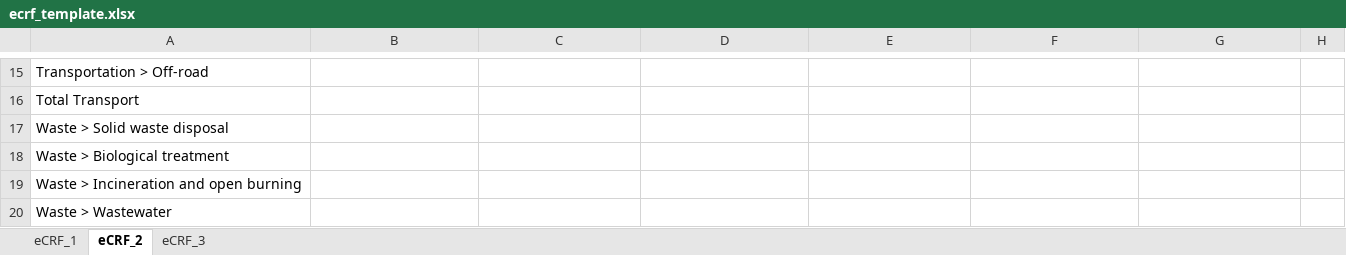
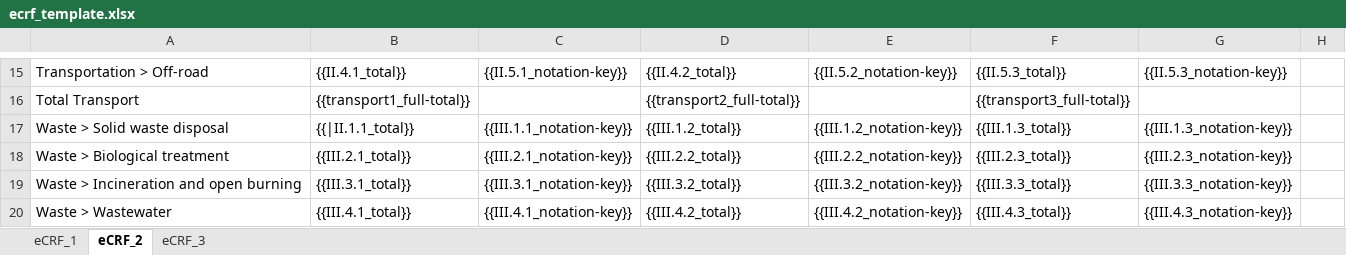
Before and after one commit to Open-Earth-Foundation/CityCatalyst, an Excel workbook: app/templates/ecrf_template.xlsx, sheet eCRF_2, drawn as a sheet; only a part is shown, gaps mark what is left out; values as stored, in another font and other column widths than the file's, no borders; the diff covers the shown part only; the diff names each change by its address in the sheet, - before the commit and + after, or states it on an @@ line.

```diff
--- a/app/templates/ecrf_template.xlsx (sheet eCRF_2)
+++ b/app/templates/ecrf_template.xlsx (sheet eCRF_2)
-B15: (empty)
+B15: {{II.4.1_total}}
-C15: (empty)
+C15: {{II.5.1_notation-key}}
-D15: (empty)
+D15: {{II.4.2_total}}
-E15: (empty)
+E15: {{II.5.2_notation-key}}
-F15: (empty)
+F15: {{II.5.3_total}}
-G15: (empty)
+G15: {{II.5.3_notation-key}}
-B16: (empty)
+B16: {{transport1_full-total}}
-D16: (empty)
+D16: {{transport2_full-total}}
-F16: (empty)
+F16: {{transport3_full-total}}
-B17: (empty)
+B17: {{|II.1.1_total}}
-C17: (empty)
+C17: {{III.1.1_notation-key}}
-D17: (empty)
+D17: {{III.1.2_total}}
-E17: (empty)
+E17: {{III.1.2_notation-key}}
-F17: (empty)
+F17: {{III.1.3_total}}
-G17: (empty)
+G17: {{III.1.3_notation-key}}
-B18: (empty)
+B18: {{III.2.1_total}}
-C18: (empty)
+C18: {{III.2.1_notation-key}}
-D18: (empty)
+D18: {{III.2.2_total}}
-E18: (empty)
+E18: {{III.2.2_notation-key}}
-F18: (empty)
+F18: {{III.2.3_total}}
-G18: (empty)
+G18: {{III.2.3_notation-key}}
-B19: (empty)
+B19: {{III.3.1_total}}
-C19: (empty)
+C19: {{III.3.1_notation-key}}
-D19: (empty)
+D19: {{III.3.2_total}}
-E19: (empty)
+E19: {{III.3.2_notation-key}}
-F19: (empty)
+F19: {{III.3.3_total}}
-G19: (empty)
+G19: {{III.3.3_notation-key}}
-B20: (empty)
+B20: {{III.4.1_total}}
-C20: (empty)
+C20: {{III.4.1_notation-key}}
-D20: (empty)
+D20: {{III.4.2_total}}
-E20: (empty)
+E20: {{III.4.2_notation-key}}
-F20: (empty)
+F20: {{III.4.3_total}}
-G20: (empty)
+G20: {{III.4.3_notation-key}}
```
Also changed, not shown: 85 edited cells elsewhere in this sheet, 1 other file.
